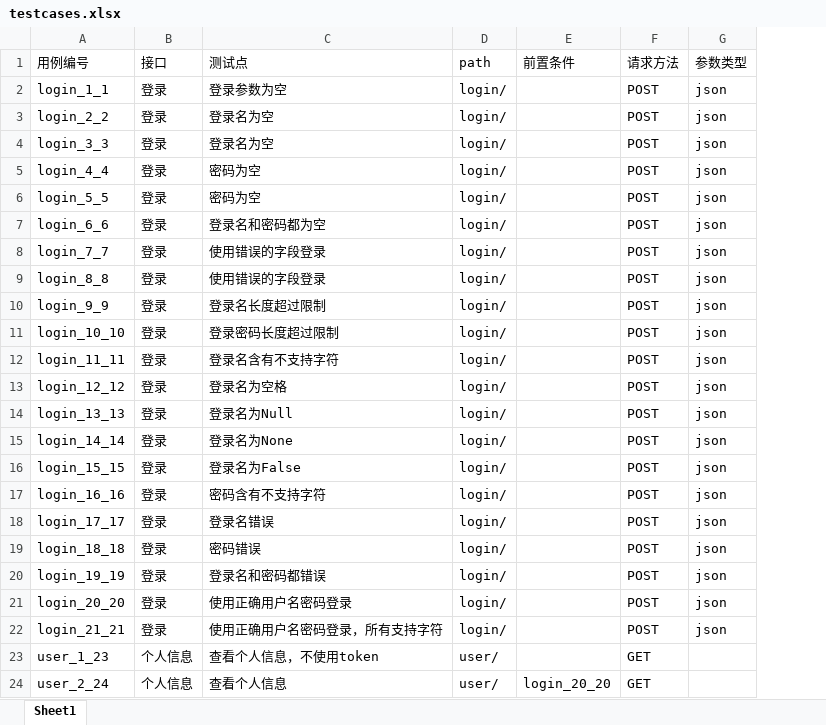
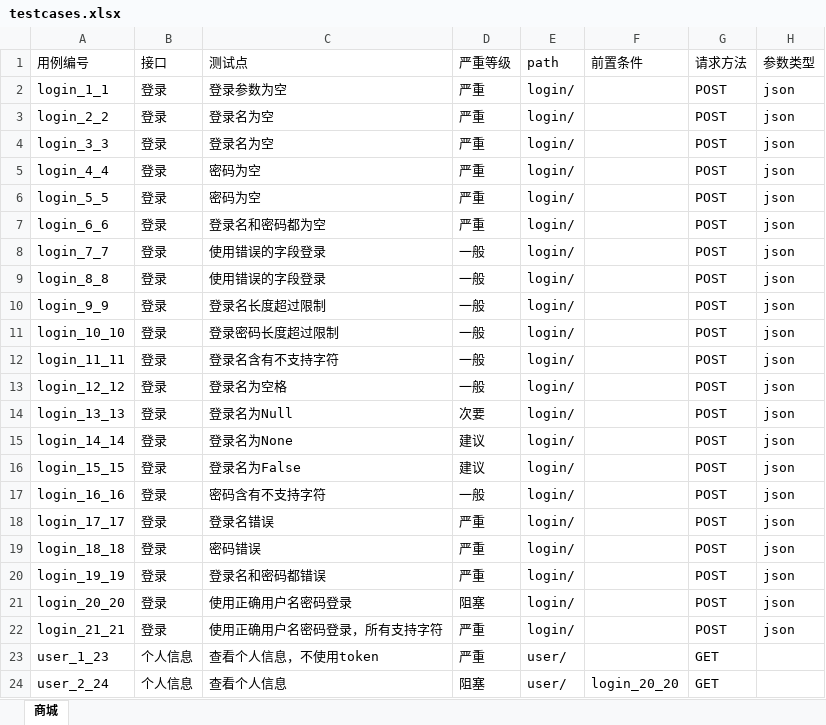
Before and after one commit to snowlts/TaotaoInfAutomation, an Excel workbook: data/testcases.xlsx, sheet 商城, drawn as a sheet; only a part is shown; values as stored, in another font and other column widths than the file's, no borders; the diff names each change by its address in the sheet, - before the commit and + after, or states it on an @@ line.

```diff
--- a/data/testcases.xlsx (sheet 商城)
+++ b/data/testcases.xlsx (sheet 商城)
-sheet tab: Sheet1
+sheet tab: 商城
+column D (严重等级), rows 2-24: 严重 | 严重 | 严重 | 严重 | 严重 | 严重 | 一般 | 一般 | 一般 | 一般 | 一般 | 一般 | 次要 | 建议 | 建议 | 一般 | 严重 | 严重 | 严重 | 阻塞 | 严重 | 严重 | 阻塞
```
Also changed, not shown: 3 other files.
